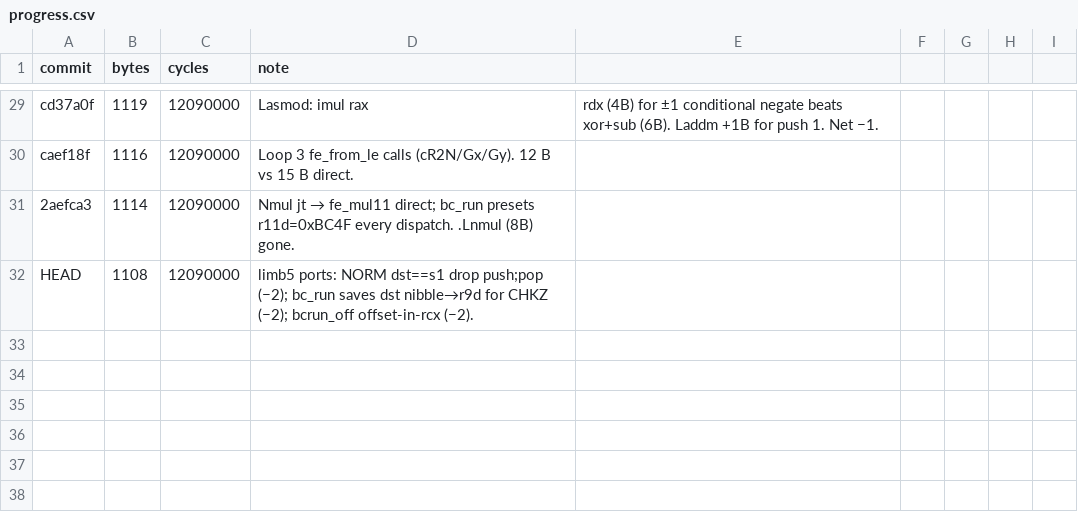
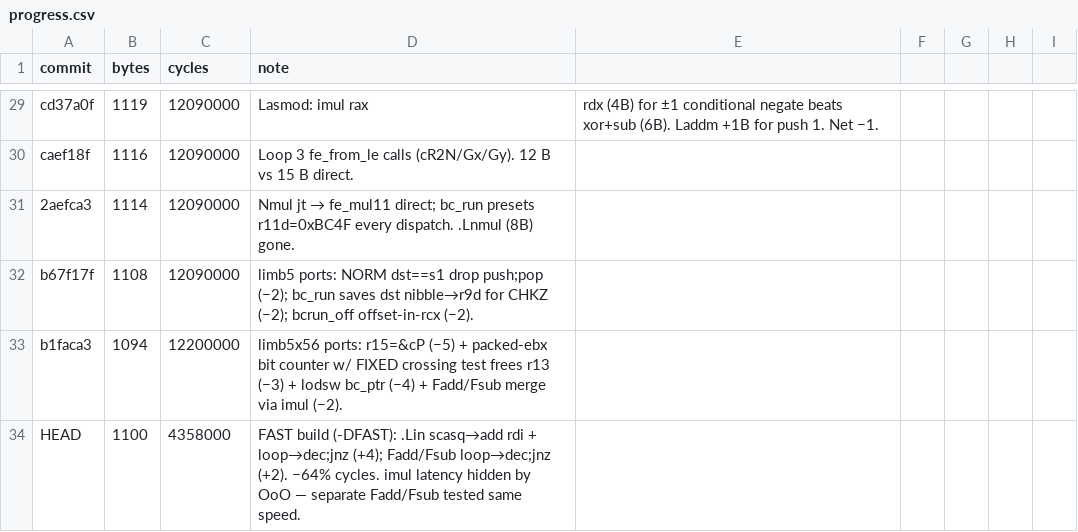
Before and after one commit to sweis/pornin-test, a CSV file: limb11x24/progress.csv, drawn as a sheet; only a part is shown, gaps mark what is left out.

Commit message:
limb11x24: -DFAST variant — 1100 B / 4.36M cyc (−64%)
#ifdef FAST on .Lin only: scasq→add rdi,8 (+2, avoids store-fwd
stall from add [rdi] right above) + loop→dec;jnz (+2). ~1.7M iters ×
~4.5 cyc saved ≈ 7.7M cyc recovered. Fadd/Fsub: just loop→dec;jnz
(+2); imul stays — measured same cycles as separate, latency hidden
by OoO pipelining (lodsq/stosq overlap imul's 3-cyc chain).

Tested and rejected:
  .Lcp_shared FAST: +3 B for <10K cyc (store-fwd eats push;pop).
  lodsq→mov;add in .Lin: +5 B for ~30K cyc (load off critical path).

Default 1094 B / 12.2M unchanged. FAST 1100 B (+6) / 4.36M. 607/607
both. Makefile: size-fast/test-fast/bench-fast/bench20-fast targets.

```diff
--- a/limb11x24/progress.csv
+++ b/limb11x24/progress.csv
@@ -31,2 +31,4 @@ caef18f,1116,12090000,Loop 3 fe_from_le calls (cR2N/Gx/Gy). 12 B vs 15 B direct.
 2aefca3,1114,12090000,Nmul jt → fe_mul11 direct; bc_run presets r11d=0xBC4F every dispatch. .Lnmul (8B) gone.
-HEAD,1108,12090000,limb5 ports: NORM dst==s1 drop push;pop (−2); bc_run saves dst nibble→r9d for CHKZ (−2); bcrun_off offset-in-rcx (−2).
+b67f17f,1108,12090000,limb5 ports: NORM dst==s1 drop push;pop (−2); bc_run saves dst nibble→r9d for CHKZ (−2); bcrun_off offset-in-rcx (−2).
+b1faca3,1094,12200000,limb5x56 ports: r15=&cP (−5) + packed-ebx bit counter w/ FIXED crossing test frees r13 (−3) + lodsw bc_ptr (−4) + Fadd/Fsub merge via imul (−2).
+HEAD,1100,4358000,FAST build (-DFAST): .Lin scasq→add rdi + loop→dec;jnz (+4); Fadd/Fsub loop→dec;jnz (+2). −64% cycles. imul latency hidden by OoO — separate Fadd/Fsub tested same speed.
```
Also changed, not shown: 2 other files.
